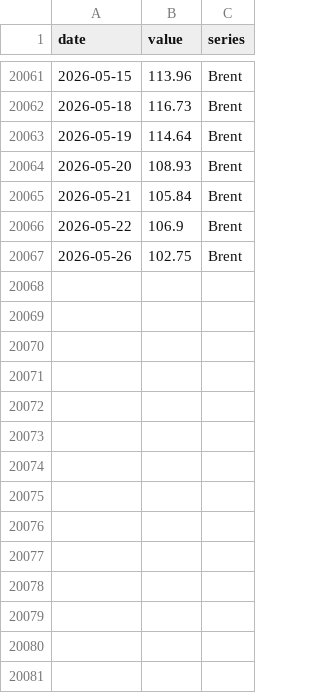
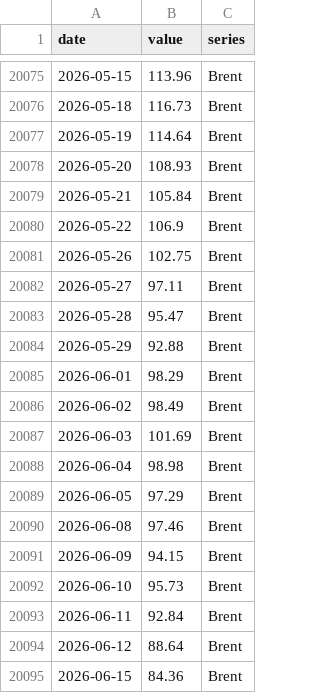
Before and after one commit to pmxlr8/DS_R_Geopolitics, a CSV file: data/raw/prices_snapshot.csv, drawn as a sheet; only a part is shown, gaps mark what is left out; the diff covers the shown part only; the diff names each change by its address in the sheet, - before the commit and + after, or states it on an @@ line.

```diff
--- a/data/raw/prices_snapshot.csv
+++ b/data/raw/prices_snapshot.csv
+row 20082: 2026-05-27 | 97.11 | Brent
+row 20083: 2026-05-28 | 95.47 | Brent
+row 20084: 2026-05-29 | 92.88 | Brent
+row 20085: 2026-06-01 | 98.29 | Brent
+row 20086: 2026-06-02 | 98.49 | Brent
+row 20087: 2026-06-03 | 101.69 | Brent
+row 20088: 2026-06-04 | 98.98 | Brent
+row 20089: 2026-06-05 | 97.29 | Brent
+row 20090: 2026-06-08 | 97.46 | Brent
+row 20091: 2026-06-09 | 94.15 | Brent
+row 20092: 2026-06-10 | 95.73 | Brent
+row 20093: 2026-06-11 | 92.84 | Brent
+row 20094: 2026-06-12 | 88.64 | Brent
+row 20095: 2026-06-15 | 84.36 | Brent
```
Also changed, not shown: 14 added rows elsewhere in this file, data/raw/prices.csv.
